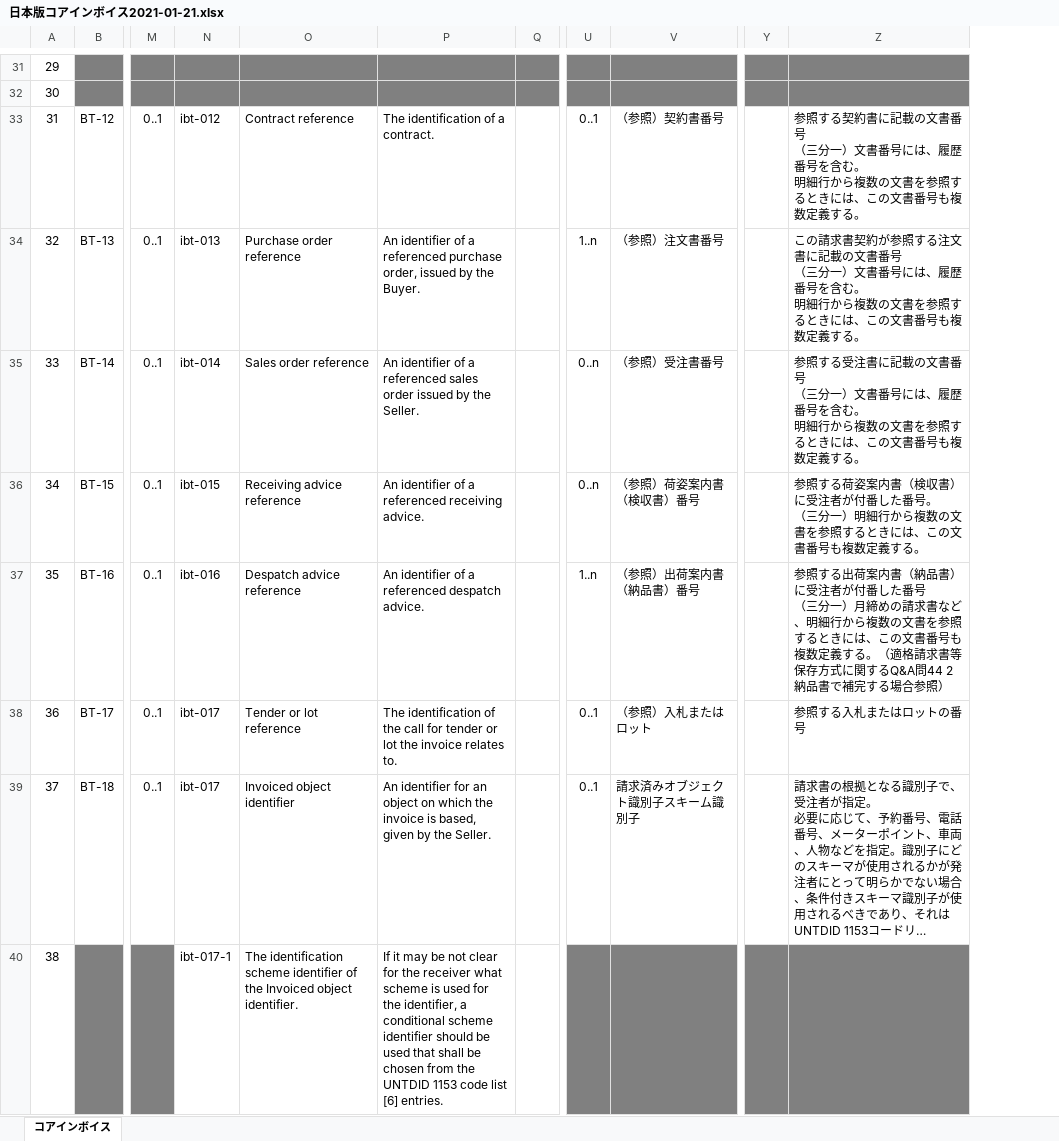
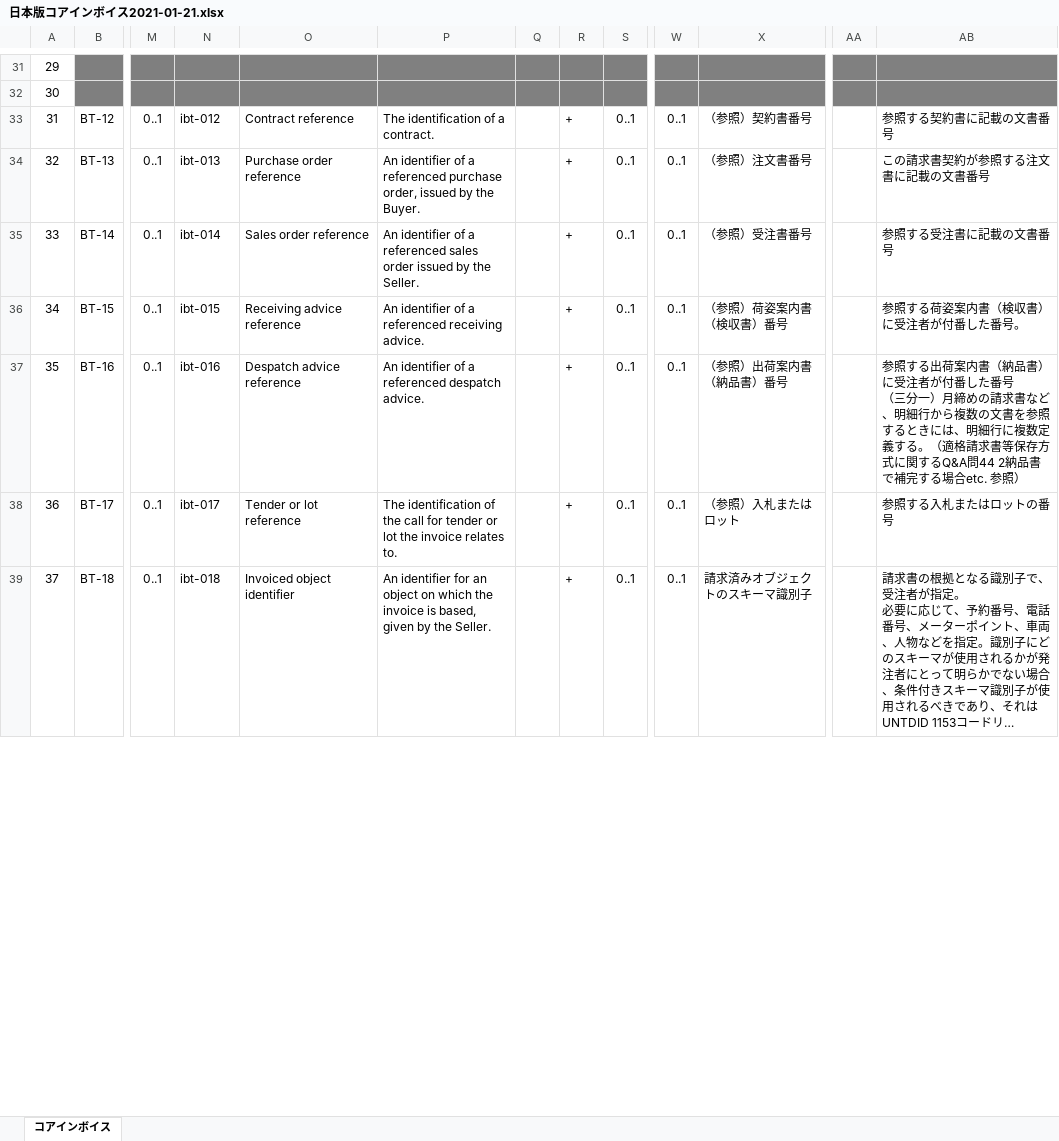
Before and after one commit to pontsoleil/EIPA, an Excel workbook: 日本版コアインボイス/日本版コアインボイス2021-01-21.xlsx, sheet コアインボイス, drawn as a sheet; only a part is shown, gaps mark what is left out; long unchanged cells end in …; values as stored, in another font and other column widths than the file's, no borders; conditional formats not drawn; removed rows and columns are numbered as before the commit, all else as after; rows hold the shown columns only; ↵ is a line break in a cell; the diff covers the shown part only; the diff names each change by its address in the sheet, - before the commit and + after, or states it on an @@ line.

```diff
--- a/日本版コアインボイス/日本版コアインボイス2021-01-21.xlsx (sheet コアインボイス)
+++ b/日本版コアインボイス/日本版コアインボイス2021-01-21.xlsx (sheet コアインボイス)
+column R, rows 33-39: all +
+column S, rows 33-39: all 0..1
-column Y, empty
+column AA, empty
-AB33: 参照する契約書に記載の文書番号 ↵ （三分一）文書番号には、履歴番号を含む。 ↵ 明細行から複数の文書を参照するときには、この文書番号も複数定義する。
+AB33: 参照する契約書に記載の文書番号
-W34: 1..n
+W34: 0..1
-AB34: …文書番号 ↵ （三分一）文書番号には、履歴番号を含む。 ↵ 明細行から複数の文書を参照するときには、この文書番号も複数定義する。
+AB34: …文書番号
-W35:W36: 0..n
+W35:W36: 0..1
-AB35: 参照する受注書に記載の文書番号 ↵ （三分一）文書番号には、履歴番号を含む。 ↵ 明細行から複数の文書を参照するときには、この文書番号も複数定義する。
+AB35: 参照する受注書に記載の文書番号
-AB36: …た番号。 ↵ （三分一）明細行から複数の文書を参照するときには、この文書番号も複数定義する。
+AB36: …た番号。
-W37: 1..n
+W37: 0..1
-AB37: …きには、この文書番号も複数定義する。（適格請求書等保存方式に関するQ&A問44 2納品書で補完する場合参照）
+AB37: …きには、明細行に複数定義する。（適格請求書等保存方式に関するQ&A問44 2納品書で補完する場合etc. 参照）
-N39: ibt-017
+N39: ibt-018
-X39: 請求済みオブジェクト識別子スキーム識別子
+X39: 請求済みオブジェクトのスキーマ識別子
-row 40: 38 |  |  | ibt-017-1 | The identification scheme identifier of the Invoiced object identifier. | If it may be not clear for the receiver what scheme is used for the identifier, a conditional scheme identifier should be used that shall be chosen from the UNTDID 1153 code list [6] entries.
```
Also changed, not shown: 17 added rows, 11 removed rows, 30 edited cells, cell formats and row numbers in column A elsewhere in this sheet, 33 other files.
